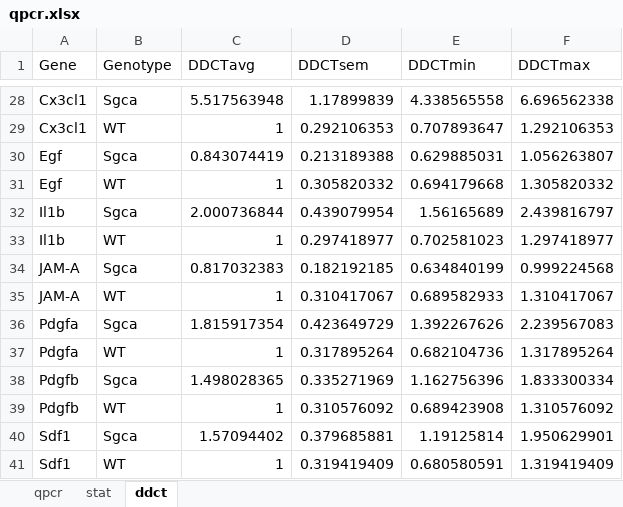
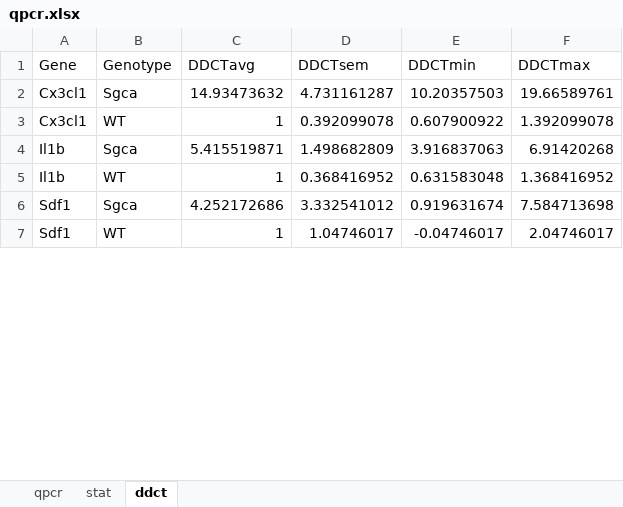
Before and after one commit to SCIL-leuven/qPCRanalysis, an Excel workbook: vignette/qpcr.xlsx, sheet ddct, drawn as a sheet; only a part is shown, gaps mark what is left out; values as stored, in another font and other column widths than the file's, no borders; removed rows and columns are numbered as before the commit, all else as after; the diff covers the shown part only; the diff names each change by its address in the sheet, - before the commit and + after, or states it on an @@ line.

```diff
--- a/vignette/qpcr.xlsx (sheet ddct)
+++ b/vignette/qpcr.xlsx (sheet ddct)
-C2 (DDCTavg): 5.517563948
+C2 (DDCTavg): 14.93473632
-D2 (DDCTsem): 1.17899839
+D2 (DDCTsem): 4.731161287
-E2 (DDCTmin): 4.338565558
+E2 (DDCTmin): 10.20357503
-F2 (DDCTmax): 6.696562338
+F2 (DDCTmax): 19.66589761
-D3 (DDCTsem): 0.292106353
+D3 (DDCTsem): 0.392099078
-E3 (DDCTmin): 0.707893647
+E3 (DDCTmin): 0.607900922
-F3 (DDCTmax): 1.292106353
+F3 (DDCTmax): 1.392099078
-row 30: Egf | Sgca | 0.843074419 | 0.213189388 | 0.629885031 | 1.056263807
-row 31: Egf | WT | 1 | 0.305820332 | 0.694179668 | 1.305820332
-C4 (DDCTavg): 2.000736844
+C4 (DDCTavg): 5.415519871
-D4 (DDCTsem): 0.439079954
+D4 (DDCTsem): 1.498682809
-E4 (DDCTmin): 1.56165689
+E4 (DDCTmin): 3.916837063
-F4 (DDCTmax): 2.439816797
+F4 (DDCTmax): 6.91420268
-D5 (DDCTsem): 0.297418977
+D5 (DDCTsem): 0.368416952
-E5 (DDCTmin): 0.702581023
+E5 (DDCTmin): 0.631583048
-F5 (DDCTmax): 1.297418977
+F5 (DDCTmax): 1.368416952
-row 34: JAM-A | Sgca | 0.817032383 | 0.182192185 | 0.634840199 | 0.999224568
-row 35: JAM-A | WT | 1 | 0.310417067 | 0.689582933 | 1.310417067
-row 36: Pdgfa | Sgca | 1.815917354 | 0.423649729 | 1.392267626 | 2.239567083
-row 37: Pdgfa | WT | 1 | 0.317895264 | 0.682104736 | 1.317895264
-row 38: Pdgfb | Sgca | 1.498028365 | 0.335271969 | 1.162756396 | 1.833300334
-row 39: Pdgfb | WT | 1 | 0.310576092 | 0.689423908 | 1.310576092
-C6 (DDCTavg): 1.57094402
+C6 (DDCTavg): 4.252172686
-D6 (DDCTsem): 0.379685881
+D6 (DDCTsem): 3.332541012
-E6 (DDCTmin): 1.19125814
+E6 (DDCTmin): 0.919631674
-F6 (DDCTmax): 1.950629901
+F6 (DDCTmax): 7.584713698
-D7 (DDCTsem): 0.319419409
+D7 (DDCTsem): 1.04746017
-E7 (DDCTmin): 0.680580591
+E7 (DDCTmin): -0.04746017
-F7 (DDCTmax): 1.319419409
+F7 (DDCTmax): 2.04746017
```
Also changed, not shown: 26 removed rows and 7 edited cells elsewhere in this sheet, sheet qpcr, sheet stat, vignette/qPCR_data.xlsx, 4 other files.
